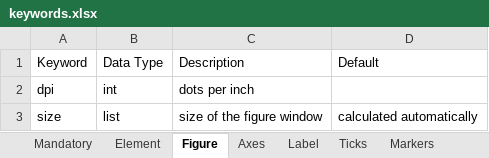
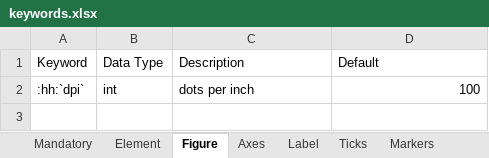
Before and after one commit to endangeredoxen/fivecentplots, an Excel workbook: fivecentplots/doc/keywords.xlsx, sheet Figure, drawn as a sheet; values as stored, in another font and other column widths than the file's, no borders; the diff names each change by its address in the sheet, - before the commit and + after, or states it on an @@ line.

```diff
--- a/fivecentplots/doc/keywords.xlsx (sheet Figure)
+++ b/fivecentplots/doc/keywords.xlsx (sheet Figure)
-A2 (Keyword): dpi
+A2 (Keyword): :hh:`dpi`
-D2 (Default): (empty)
+D2 (Default): 100
-row 3: size | list | size of the figure window | calculated automatically
```
Also changed, not shown: sheet BoxRange, sheet BoxDivider, sheet BoxStat, other sheet tabs, 57 other files.
